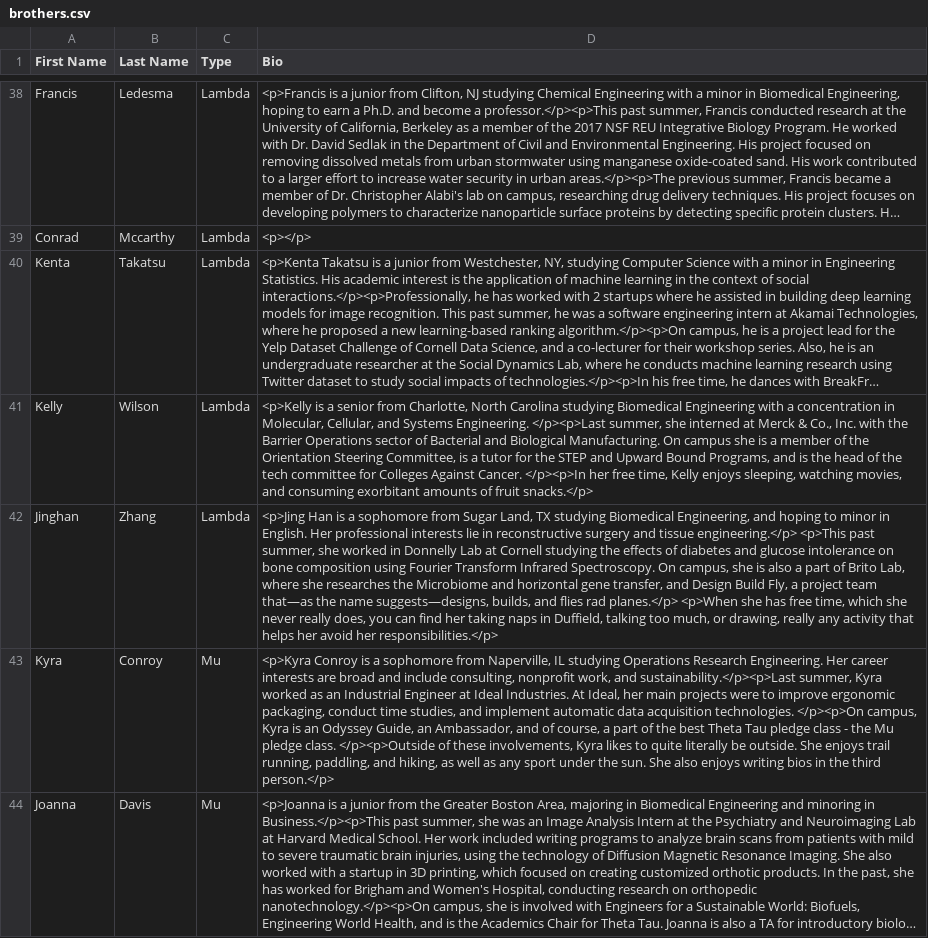
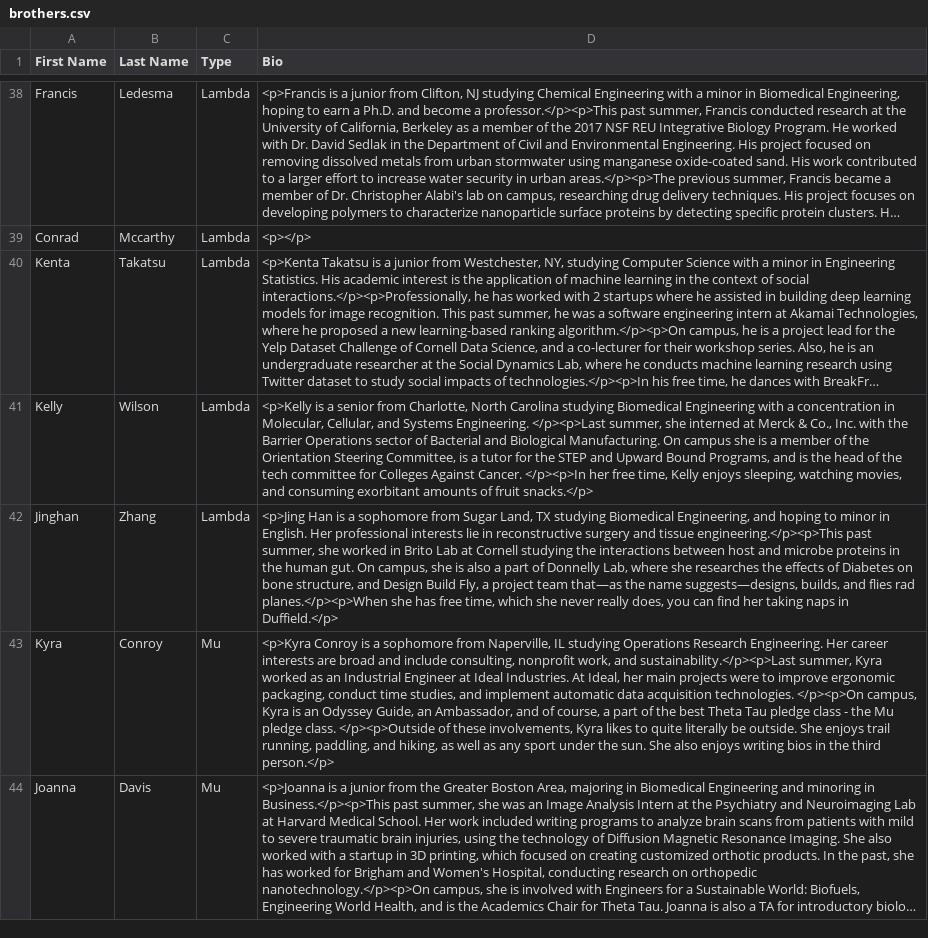
Before and after one commit to cornellWebmaster/ttFlask, a CSV file: brothers.csv, drawn as a sheet; only a part is shown, gaps mark what is left out; long unchanged cells end in …; the diff names each change by its address in the sheet, - before the commit and + after, or states it on an @@ line.

Commit message:
eric johnson on core, jinghan semester and brothers

```diff
--- a/brothers.csv
+++ b/brothers.csv
-D42 (Bio): …and tissue engineering.</p> <p>This past summer, she worked in Donnelly Lab at Cornell studying the effects of diabetes and glucose intolerance on bone composition using Fourier Transform Infrared Spectroscopy. On campus, she is also a part of Brito Lab, where she researches the Microbiome and horizontal gene transfer, and Design Build Fly, a project team that—as the name suggests—designs, builds, and flies rad planes.</p> <p>When she has free time, which she never really does, you can find her taking naps in Duffield, talking too much, or drawing, really any activity that helps her avoid her responsibilities.</p>
+D42 (Bio): …and tissue engineering.</p><p>This past summer, she worked in Brito Lab at Cornell studying the interactions between host and microbe proteins in the human gut. On campus, she is also a part of Donnelly Lab, where she researches the effects of Diabetes on bone structure, and Design Build Fly, a project team that—as the name suggests—designs, builds, and flies rad planes.</p><p>When she has free time, which she never really does, you can find her taking naps in Duffield.</p>
```
Also changed, not shown: core.csv, semester.csv.
